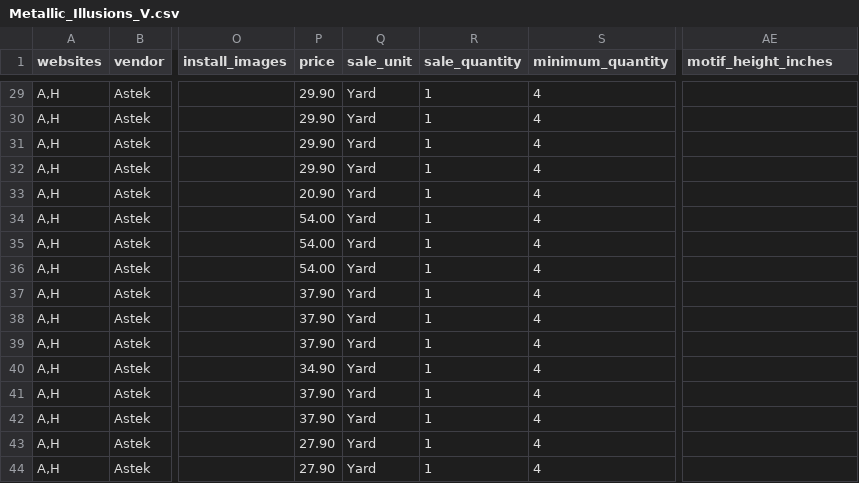
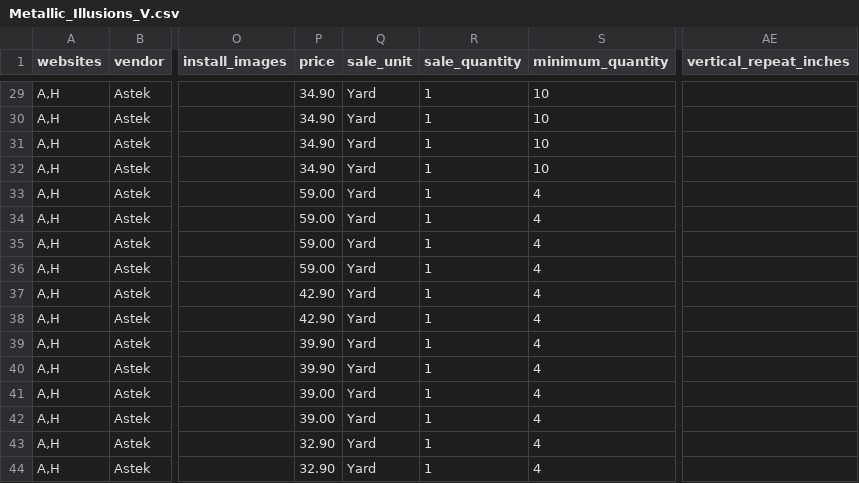
Before and after one commit to astek-inc/astek-catalog, a CSV file: db/seeds/Metallic_Illusions_V.csv, drawn as a sheet; only a part is shown, gaps mark what is left out; the diff covers the shown part only; the diff names each change by its address in the sheet, - before the commit and + after, or states it on an @@ line.

```diff
--- a/db/seeds/Metallic_Illusions_V.csv
+++ b/db/seeds/Metallic_Illusions_V.csv
-AE1: motif_height_inches
+AE1: vertical_repeat_inches
-P29:P32 (price): 29.90
+P29:P32 (price): 34.90
-S29:S32 (minimum_quantity): 4
+S29:S32 (minimum_quantity): 10
-P33 (price): 20.90
+P33 (price): 59.00
-P34:P36 (price): 54.00
+P34:P36 (price): 59.00
-P37:P38 (price): 37.90
+P37:P38 (price): 42.90
-P39 (price): 37.90
+P39 (price): 39.90
-P40 (price): 34.90
+P40 (price): 39.90
-P41:P42 (price): 37.90
+P41:P42 (price): 39.00
-P43:P44 (price): 27.90
+P43:P44 (price): 32.90
```
Also changed, not shown: 52 edited cells elsewhere in this file.
